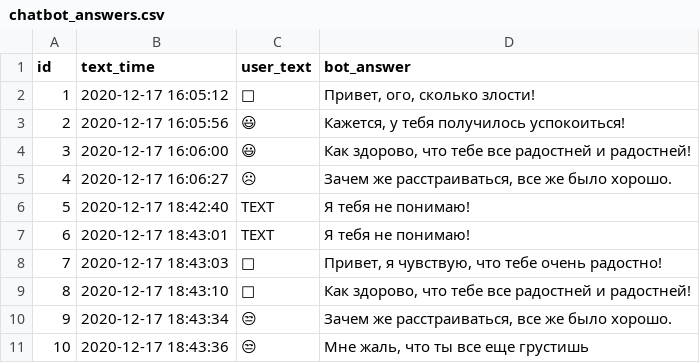
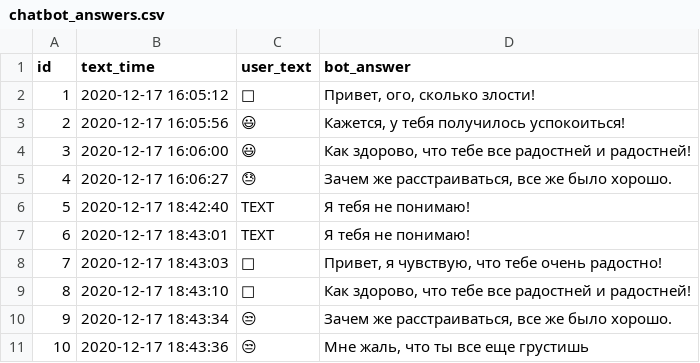
Before and after one commit to victoriassazonova/test_task, a CSV file: chatbot_answers.csv, drawn as a sheet.

```diff
--- a/chatbot_answers.csv
+++ b/chatbot_answers.csv
@@ -4,3 +4,3 @@ id,text_time,user_text,bot_answer
 3,"2020-12-17 16:06:00",😃,"Как здорово, что тебе все радостней и радостней!"
-4,"2020-12-17 16:06:27",☹,"Зачем же расстраиваться, все же было хорошо."
+4,"2020-12-17 16:06:27",😓,"Зачем же расстраиваться, все же было хорошо."
 5,"2020-12-17 18:42:40",TEXT,"Я тебя не понимаю!"
```
Also changed, not shown: 3 other files.
